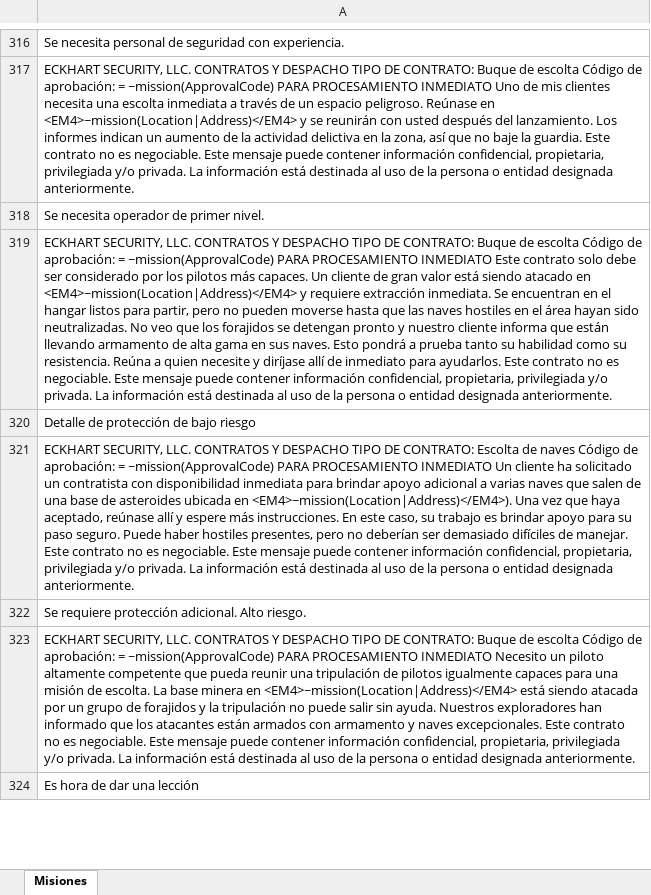
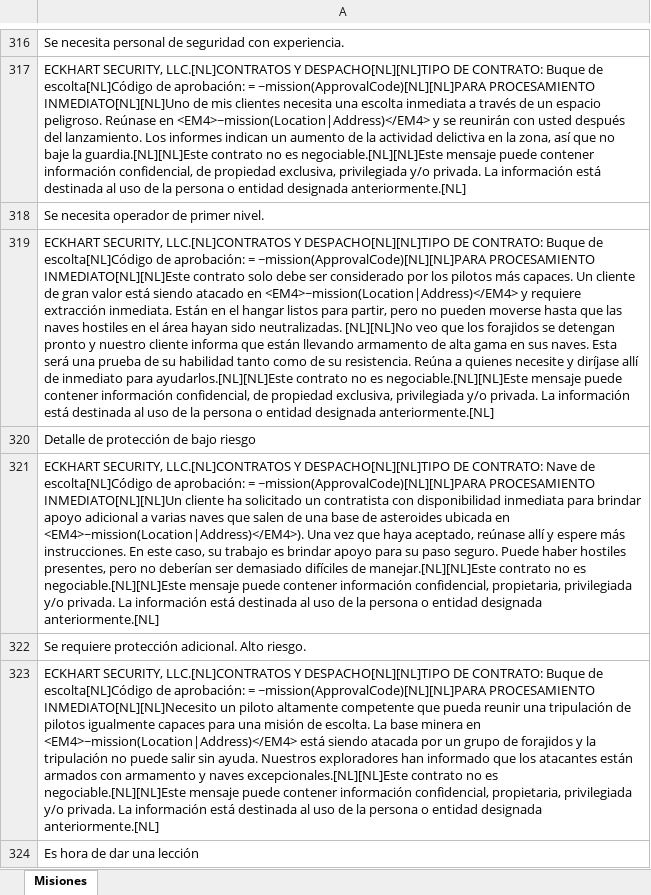
Before and after one commit to JHevia70/scsptrans, an Excel workbook: work/from_google/missions.xlsx, sheet Misiones, drawn as a sheet; only a part is shown, gaps mark what is left out; values as stored, in another font and other column widths than the file's, no borders; the diff covers the shown part only; the diff names each change by its address in the sheet, - before the commit and + after, or states it on an @@ line.

Commit message:
Subir missions.xlsx traducido

```diff
--- a/work/from_google/missions.xlsx (sheet Misiones)
+++ b/work/from_google/missions.xlsx (sheet Misiones)
-A317: ECKHART SECURITY, LLC. CONTRATOS Y DESPACHO TIPO DE CONTRATO: Buque de escolta Código de aprobación: = ~mission(ApprovalCode) PARA PROCESAMIENTO INMEDIATO Uno de mis clientes necesita una escolta inmediata a través de un espacio peligroso. Reúnase en <EM4>~mission(Location|Address)</EM4> y se reunirán con usted después del lanzamiento. Los informes indican un aumento de la actividad delictiva en la zona, así que no baje la guardia. Este contrato no es negociable. Este mensaje puede contener información confidencial, propietaria, privilegiada y/o privada. La información está destinada al uso de la persona o entidad designada anteriormente.
+A317: ECKHART SECURITY, LLC.[NL]CONTRATOS Y DESPACHO[NL][NL]TIPO DE CONTRATO: Buque de escolta[NL]Código de aprobación: = ~mission(ApprovalCode)[NL][NL]PARA PROCESAMIENTO INMEDIATO[NL][NL]Uno de mis clientes necesita una escolta inmediata a través de un espacio peligroso. Reúnase en <EM4>~mission(Location|Address)</EM4> y se reunirán con usted después del lanzamiento. Los informes indican un aumento de la actividad delictiva en la zona, así que no baje la guardia.[NL][NL]Este contrato no es negociable.[NL][NL]Este mensaje puede contener información confidencial, de propiedad exclusiva, privilegiada y/o privada. La información está destinada al uso de la persona o entidad designada anteriormente.[NL]
-A319: ECKHART SECURITY, LLC. CONTRATOS Y DESPACHO TIPO DE CONTRATO: Buque de escolta Código de aprobación: = ~mission(ApprovalCode) PARA PROCESAMIENTO INMEDIATO Este contrato solo debe ser considerado por los pilotos más capaces. Un cliente de gran valor está siendo atacado en <EM4>~mission(Location|Address)</EM4> y requiere extracción inmediata. Se encuentran en el hangar listos para partir, pero no pueden moverse hasta que las naves hostiles en el área hayan sido neutralizadas. No veo que los forajidos se detengan pronto y nuestro cliente informa que están llevando armamento de alta gama en sus naves. Esto pondrá a prueba tanto su habilidad como su resistencia. Reúna a quien necesite y diríjase allí de inmediato para ayudarlos. Este contrato no es negociable. Este mensaje puede contener información confidencial, propietaria, privilegiada y/o privada. La información está destinada al uso de la persona o entidad designada anteriormente.
+A319: ECKHART SECURITY, LLC.[NL]CONTRATOS Y DESPACHO[NL][NL]TIPO DE CONTRATO: Buque de escolta[NL]Código de aprobación: = ~mission(ApprovalCode)[NL][NL]PARA PROCESAMIENTO INMEDIATO[NL][NL]Este contrato solo debe ser considerado por los pilotos más capaces. Un cliente de gran valor está siendo atacado en <EM4>~mission(Location|Address)</EM4> y requiere extracción inmediata. Están en el hangar listos para partir, pero no pueden moverse hasta que las naves hostiles en el área hayan sido neutralizadas. [NL][NL]No veo que los forajidos se detengan pronto y nuestro cliente informa que están llevando armamento de alta gama en sus naves. Esta será una prueba de su habilidad tanto como de su resistencia. Reúna a quienes necesite y diríjase allí de inmediato para ayudarlos.[NL][NL]Este contrato no es negociable.[NL][NL]Este mensaje puede contener información confidencial, de propiedad exclusiva, privilegiada y/o privada. La información está destinada al uso de la persona o entidad designada anteriormente.[NL]
-A321: ECKHART SECURITY, LLC. CONTRATOS Y DESPACHO TIPO DE CONTRATO: Escolta de naves Código de aprobación: = ~mission(ApprovalCode) PARA PROCESAMIENTO INMEDIATO Un cliente ha solicitado un contratista con disponibilidad inmediata para brindar apoyo adicional a varias naves que salen de una base de asteroides ubicada en <EM4>~mission(Location|Address)</EM4>). Una vez que haya aceptado, reúnase allí y espere más instrucciones. En este caso, su trabajo es brindar apoyo para su paso seguro. Puede haber hostiles presentes, pero no deberían ser demasiado difíciles de manejar. Este contrato no es negociable. Este mensaje puede contener información confidencial, propietaria, privilegiada y/o privada. La información está destinada al uso de la persona o entidad designada anteriormente.
+A321: ECKHART SECURITY, LLC.[NL]CONTRATOS Y DESPACHO[NL][NL]TIPO DE CONTRATO: Nave de escolta[NL]Código de aprobación: = ~mission(ApprovalCode)[NL][NL]PARA PROCESAMIENTO INMEDIATO[NL][NL]Un cliente ha solicitado un contratista con disponibilidad inmediata para brindar apoyo adicional a varias naves que salen de una base de asteroides ubicada en <EM4>~mission(Location|Address)</EM4>). Una vez que haya aceptado, reúnase allí y espere más instrucciones. En este caso, su trabajo es brindar apoyo para su paso seguro. Puede haber hostiles presentes, pero no deberían ser demasiado difíciles de manejar.[NL][NL]Este contrato no es negociable.[NL][NL]Este mensaje puede contener información confidencial, propietaria, privilegiada y/o privada. La información está destinada al uso de la persona o entidad designada anteriormente.[NL]
-A323: ECKHART SECURITY, LLC. CONTRATOS Y DESPACHO TIPO DE CONTRATO: Buque de escolta Código de aprobación: = ~mission(ApprovalCode) PARA PROCESAMIENTO INMEDIATO Necesito un piloto altamente competente que pueda reunir una tripulación de pilotos igualmente capaces para una misión de escolta. La base minera en <EM4>~mission(Location|Address)</EM4> está siendo atacada por un grupo de forajidos y la tripulación no puede salir sin ayuda. Nuestros exploradores han informado que los atacantes están armados con armamento y naves excepcionales. Este contrato no es negociable. Este mensaje puede contener información confidencial, propietaria, privilegiada y/o privada. La información está destinada al uso de la persona o entidad designada anteriormente.
+A323: ECKHART SECURITY, LLC.[NL]CONTRATOS Y DESPACHO[NL][NL]TIPO DE CONTRATO: Buque de escolta[NL]Código de aprobación: = ~mission(ApprovalCode)[NL][NL]PARA PROCESAMIENTO INMEDIATO[NL][NL]Necesito un piloto altamente competente que pueda reunir una tripulación de pilotos igualmente capaces para una misión de escolta. La base minera en <EM4>~mission(Location|Address)</EM4> está siendo atacada por un grupo de forajidos y la tripulación no puede salir sin ayuda. Nuestros exploradores han informado que los atacantes están armados con armamento y naves excepcionales.[NL][NL]Este contrato no es negociable.[NL][NL]Este mensaje puede contener información confidencial, propietaria, privilegiada y/o privada. La información está destinada al uso de la persona o entidad designada anteriormente.[NL]
```
Also changed, not shown: 528 edited cells elsewhere in this sheet.
